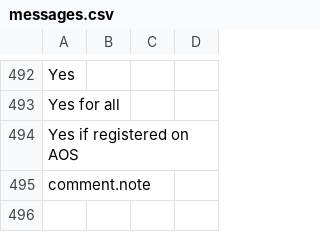
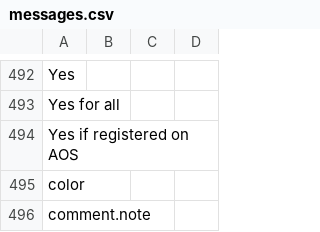
Before and after one commit to axelor/axelor-portal, a CSV file: src/main/resources/i18n/messages.csv, drawn as a sheet; only a part is shown, gaps mark what is left out.

```diff
--- a/src/main/resources/i18n/messages.csv
+++ b/src/main/resources/i18n/messages.csv
@@ -494,2 +494,3 @@
 "Yes if registered on AOS",,,
+"color",,,
 "comment.note",,,
```
Also changed, not shown: src/main/resources/i18n/messages_en.csv, src/main/resources/i18n/messages_fr.csv, 2 other files.
